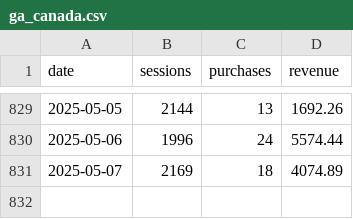
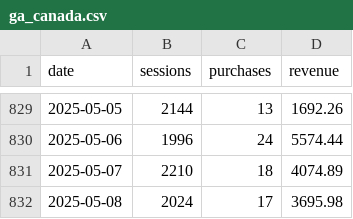
Before and after one commit to EdwardKing1701/tr_ecom_dbt, a CSV file: seeds/load/daily/ga_canada.csv, drawn as a sheet; only a part is shown, gaps mark what is left out.

```diff
--- a/seeds/load/daily/ga_canada.csv
+++ b/seeds/load/daily/ga_canada.csv
@@ -830,2 +830,3 @@
 2025-05-06,1996,24,5574.44
-2025-05-07,2169,18,4074.89
+2025-05-07,2210,18,4074.89
+2025-05-08,2024,17,3695.98
```
Also changed, not shown: seeds/load/daily/ga_channels.csv, seeds/load/daily/ga_hourly.csv, 4 other files.
